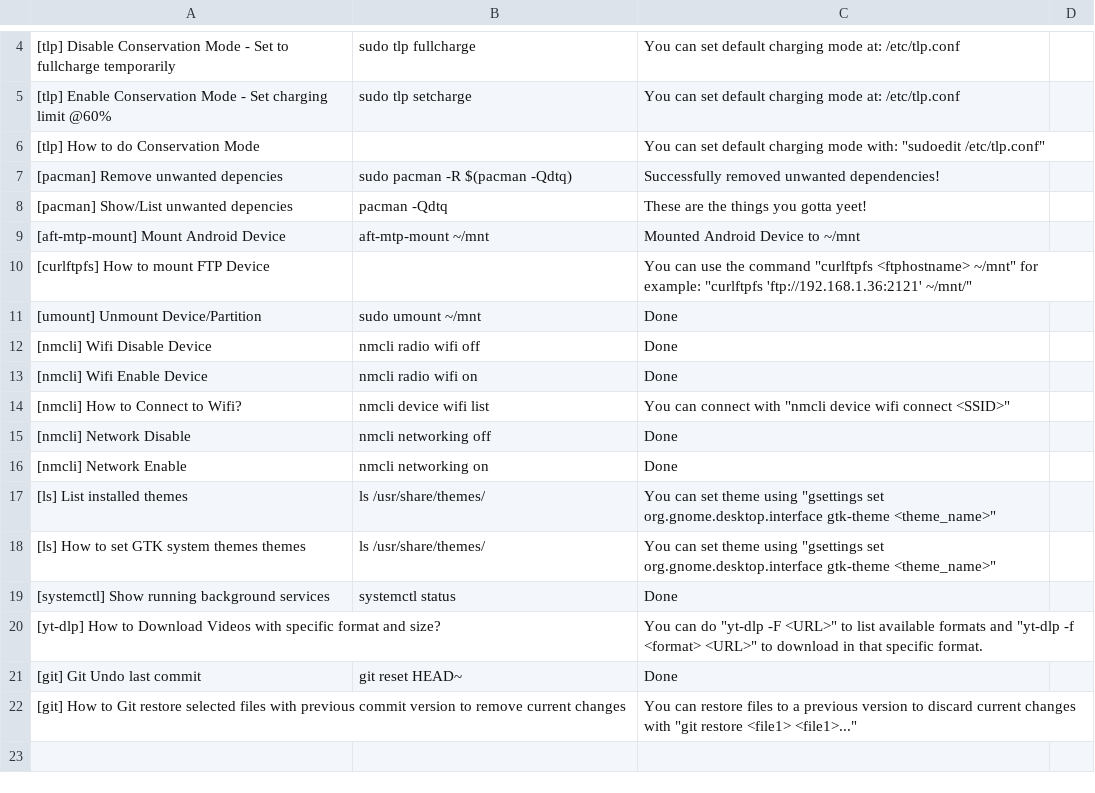
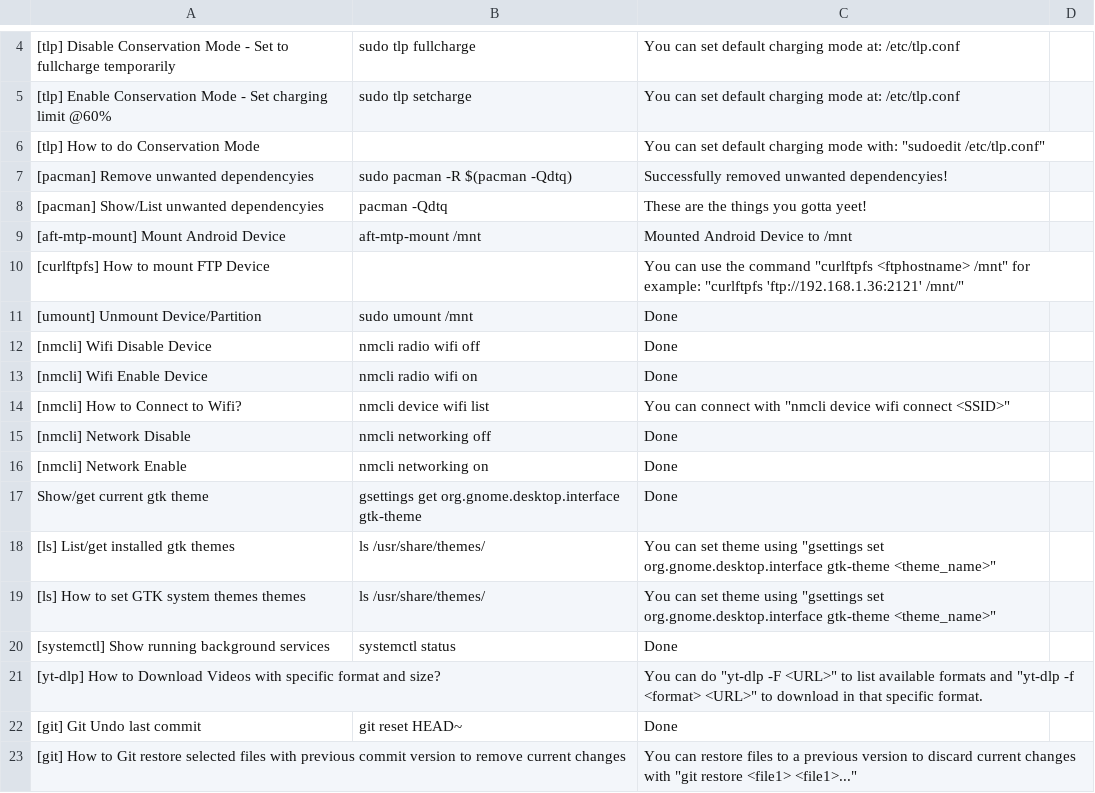
Before and after one commit to MidHunterX/Hunter-OS, a CSV file: Mid_Hunter/scripts/archchan/get_command-list.csv, drawn as a sheet; only a part is shown, gaps mark what is left out; addresses are those after the commit; the diff names each change by its address in the sheet, - before the commit and + after, or states it on an @@ line.

Commit message:
⚙️ Arch Command list support

```diff
--- a/Mid_Hunter/scripts/archchan/get_command-list.csv
+++ b/Mid_Hunter/scripts/archchan/get_command-list.csv
-A7: [pacman] Remove unwanted depencies
+A7: [pacman] Remove unwanted dependencyies
-C7: Successfully removed unwanted dependencies!
+C7: Successfully removed unwanted dependencyies!
-A8: [pacman] Show/List unwanted depencies
+A8: [pacman] Show/List unwanted dependencyies
-B9: aft-mtp-mount ~/mnt
+B9: aft-mtp-mount /mnt
-C9: Mounted Android Device to ~/mnt
+C9: Mounted Android Device to /mnt
-C10: …"curlftpfs <ftphostname> ~/mnt" for example: "curlftpfs 'ftp://192.168.1.36:2121' ~/mnt/"
+C10: …"curlftpfs <ftphostname> /mnt" for example: "curlftpfs 'ftp://192.168.1.36:2121' /mnt/"
-B11: sudo umount ~/mnt
+B11: sudo umount /mnt
+row 17: Show/get current gtk theme | gsettings get org.gnome.desktop.interface gtk-theme | Done
-A18: [ls] List installed themes
+A18: [ls] List/get installed gtk themes
```
Also changed, not shown: 2 other files.
